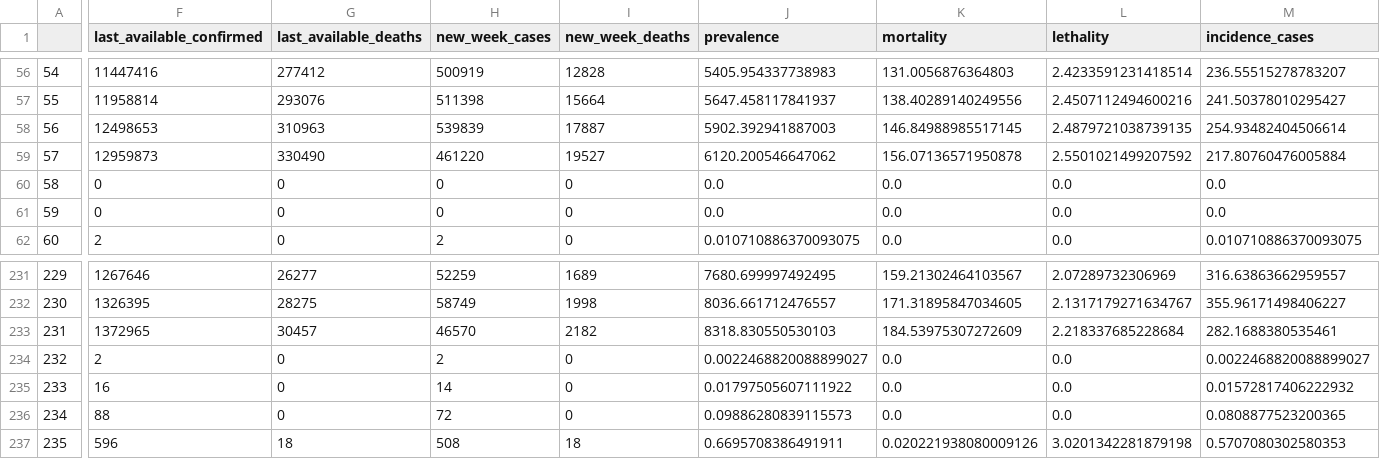
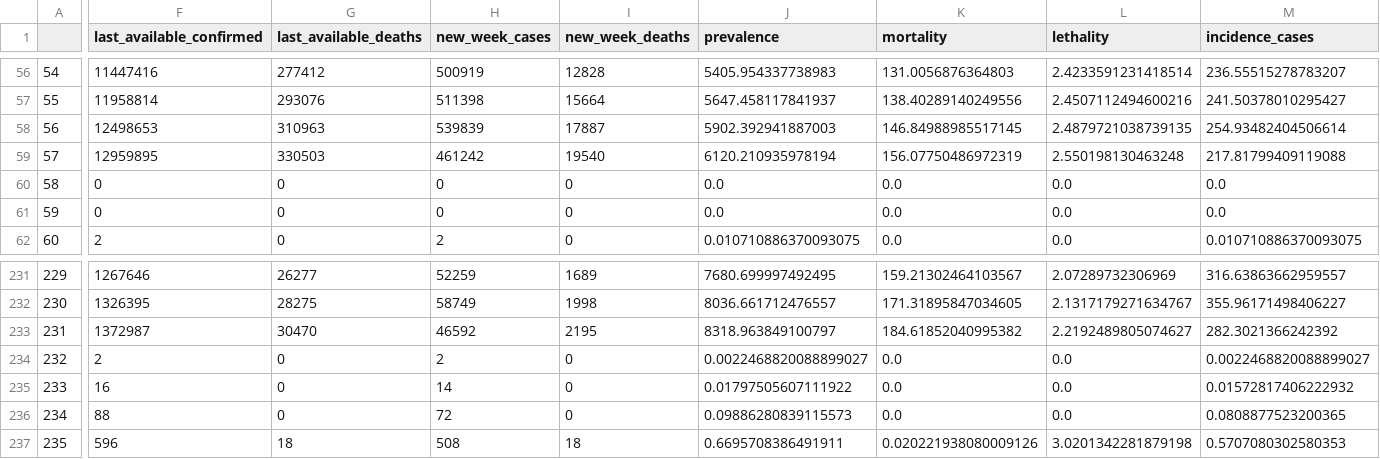
Before and after one commit to CDA-EPCWeb/Indicadores-Epidemiologicos, a CSV file: resultados/indicadores.csv, drawn as a sheet; only a part is shown, gaps mark what is left out; the diff covers the shown part only; the diff names each change by its address in the sheet, - before the commit and + after, or states it on an @@ line.

Commit message:
Automated update 2021-04-06 03:07:28.853555

```diff
--- a/resultados/indicadores.csv
+++ b/resultados/indicadores.csv
-F59 (last_available_confirmed): 12959873
+F59 (last_available_confirmed): 12959895
-G59 (last_available_deaths): 330490
+G59 (last_available_deaths): 330503
-H59 (new_week_cases): 461220
+H59 (new_week_cases): 461242
-I59 (new_week_deaths): 19527
+I59 (new_week_deaths): 19540
-J59 (prevalence): 6120.200546647062
+J59 (prevalence): 6120.210935978194
-K59 (mortality): 156.07136571950878
+K59 (mortality): 156.07750486972319
-L59 (lethality): 2.5501021499207592
+L59 (lethality): 2.550198130463248
-M59 (incidence_cases): 217.80760476005884
+M59 (incidence_cases): 217.81799409119088
-F233 (last_available_confirmed): 1372965
+F233 (last_available_confirmed): 1372987
-G233 (last_available_deaths): 30457
+G233 (last_available_deaths): 30470
-H233 (new_week_cases): 46570
+H233 (new_week_cases): 46592
-I233 (new_week_deaths): 2182
+I233 (new_week_deaths): 2195
-J233 (prevalence): 8318.830550530103
+J233 (prevalence): 8318.963849100797
-K233 (mortality): 184.53975307272609
+K233 (mortality): 184.61852040995382
-L233 (lethality): 2.218337685228684
+L233 (lethality): 2.2192489805074627
-M233 (incidence_cases): 282.1688380535461
+M233 (incidence_cases): 282.3021366242392
```
Also changed, not shown: 14 edited cells elsewhere in this file.
